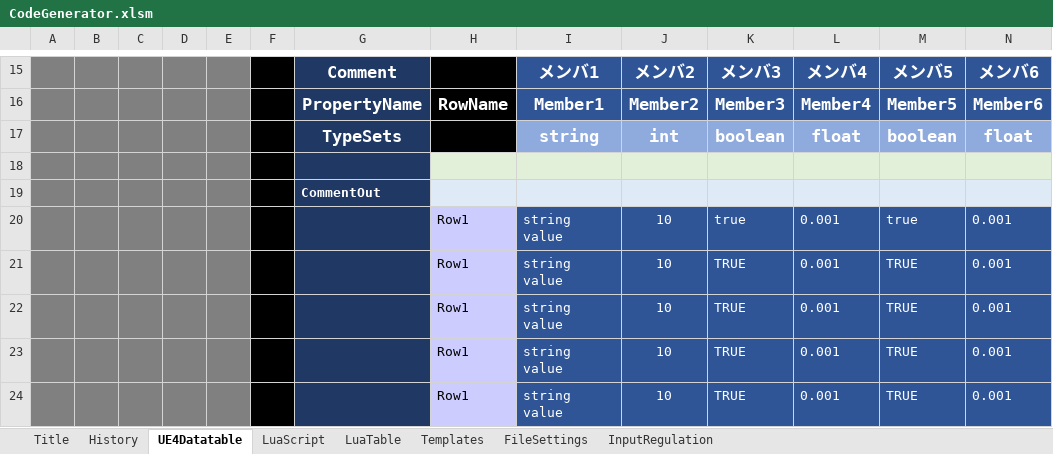
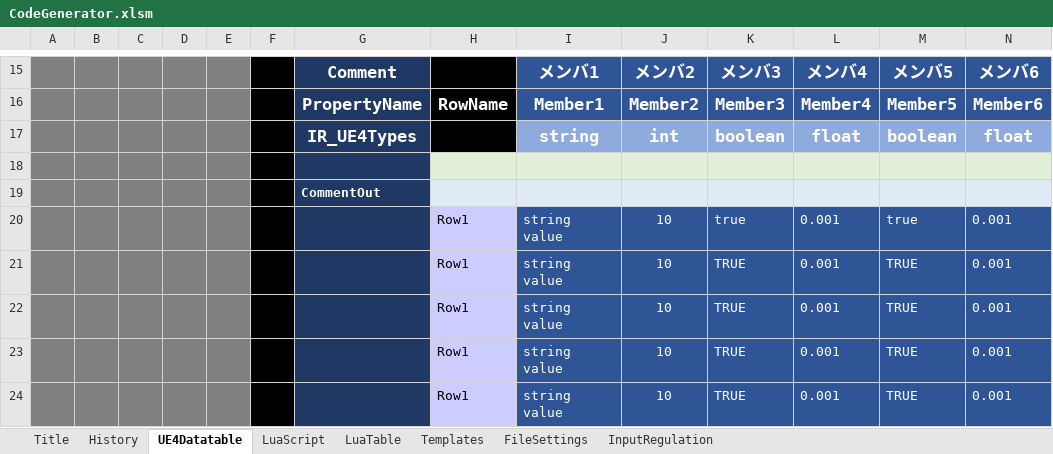
Before and after one commit to sagipenta/CodeGenerator, an Excel workbook: CodeGenerator.xlsm, sheet UE4Datatable, drawn as a sheet; only a part is shown, gaps mark what is left out; values as stored, in another font and other column widths than the file's, no borders; charts and pictures and conditional formats not drawn; the diff names each change by its address in the sheet, - before the commit and + after, or states it on an @@ line.

```diff
--- a/CodeGenerator.xlsm (sheet UE4Datatable)
+++ b/CodeGenerator.xlsm (sheet UE4Datatable)
-G17: TypeSets
+G17: IR_UE4Types
```
Also changed, not shown: sheet History, sheet Title, 2 other files.
